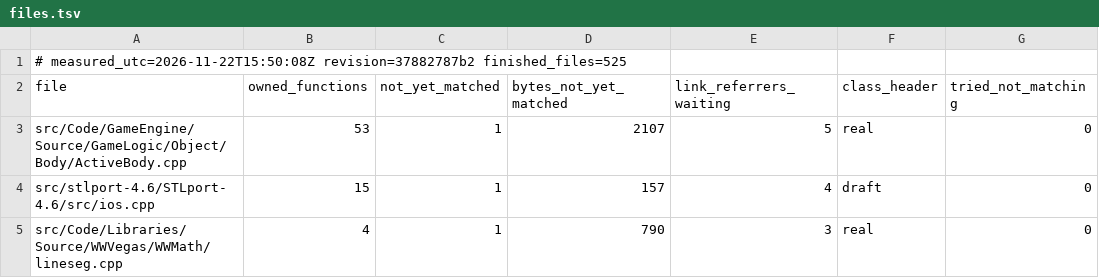
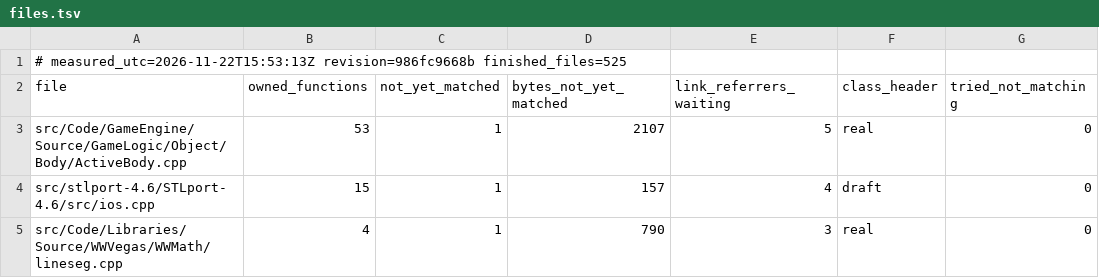
Before and after one commit to Brietat71/BFME2-Rebuild, a TSV file: worklist/files.tsv, drawn as a sheet; only a part is shown.

```diff
--- a/worklist/files.tsv
+++ b/worklist/files.tsv
@@ -1,2 +1,2 @@
-# measured_utc=2026-11-22T15:50:08Z revision=37882787b2 finished_files=525
+# measured_utc=2026-11-22T15:53:13Z revision=986fc9668b finished_files=525
 file	owned_functions	not_yet_matched	bytes_not_yet_matched	link_referrers_waiting	class_header	tried_not_matching
```
Also changed, not shown: worklist/draft_headers_in_use.tsv, worklist/draft_headers_unused.tsv, 8 other files.
